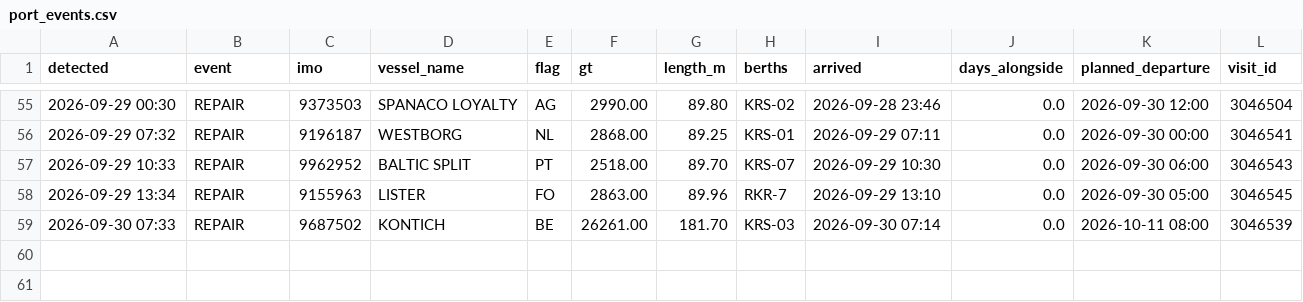
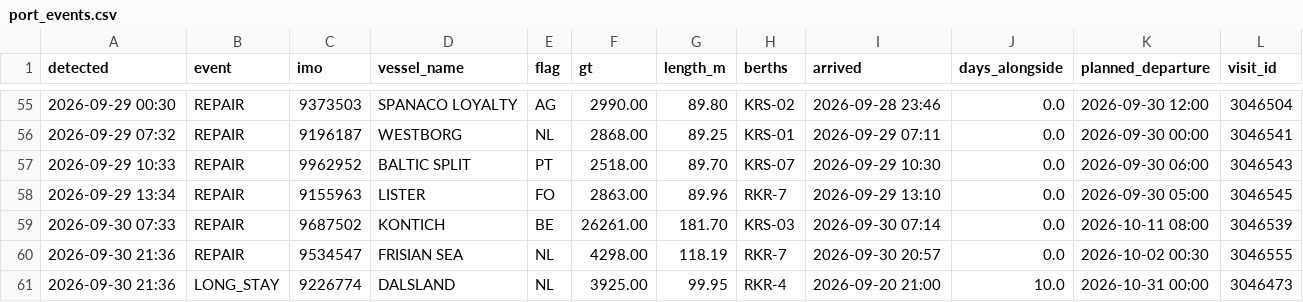
Before and after one commit to papa-lgtm/riga-port-watch, a CSV file: port_events.csv, drawn as a sheet; only a part is shown, gaps mark what is left out; the diff names each change by its address in the sheet, - before the commit and + after, or states it on an @@ line.

```diff
--- a/port_events.csv
+++ b/port_events.csv
+row 60: 2026-09-30 21:36 | REPAIR | 9534547 | FRISIAN SEA | NL | 4298.00 | 118.19 | RKR-7 | 2026-09-30 20:57 | 0.0 | 2026-10-02 00:30 | 3046555
+row 61: 2026-09-30 21:36 | LONG_STAY | 9226774 | DALSLAND | NL | 3925.00 | 99.95 | RKR-4 | 2026-09-20 21:00 | 10.0 | 2026-10-31 00:00 | 3046473
```
Also changed, not shown: 3 other files.
